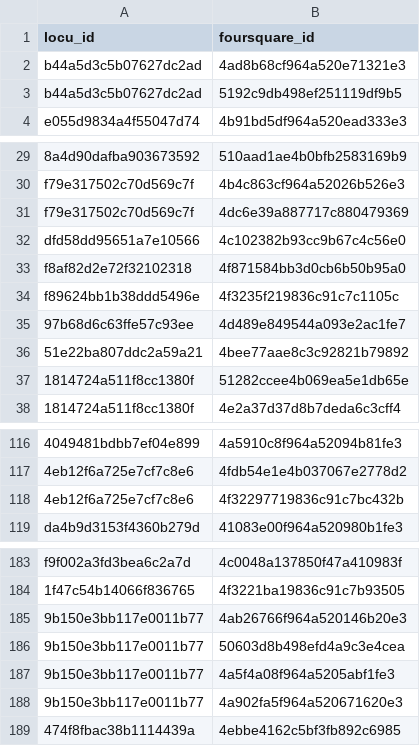
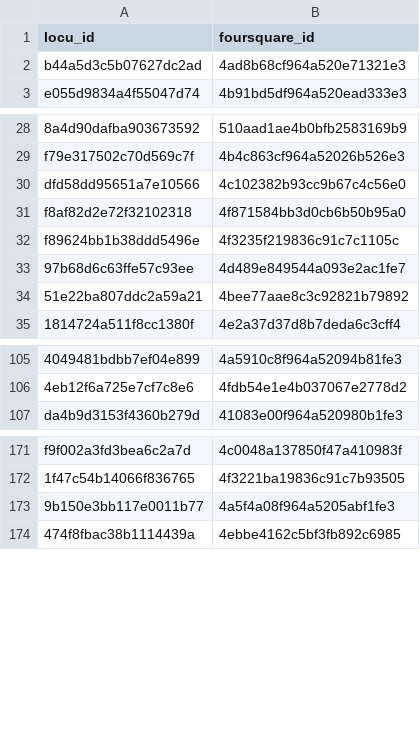
Before and after one commit to ABo213/entityresolution, a CSV file: output.csv (was output0.csv), drawn as a sheet; only a part is shown, gaps mark what is left out; removed rows and columns are numbered as before the commit, all else as after; the diff covers the shown part only; the diff names each change by its address in the sheet, - before the commit and + after, or states it on an @@ line.

```diff
--- a/output0.csv
+++ b/output.csv
-row 3: b44a5d3c5b07627dc2ad | 5192c9db498ef251119df9b5
-row 31: f79e317502c70d569c7f | 4dc6e39a887717c880479369
-row 37: 1814724a511f8cc1380f | 51282ccee4b069ea5e1db65e
-row 118: 4eb12f6a725e7cf7c8e6 | 4f32297719836c91c7bc432b
-row 185: 9b150e3bb117e0011b77 | 4ab26766f964a520146b20e3
-row 186: 9b150e3bb117e0011b77 | 50603d8b498efd4a9c3e4cea
-row 188: 9b150e3bb117e0011b77 | 4a902fa5f964a520671620e3
```
Also changed, not shown: 1 added row and 14 removed rows elsewhere in this file, data/output.csv, output_highest.csv, 18 other files.
